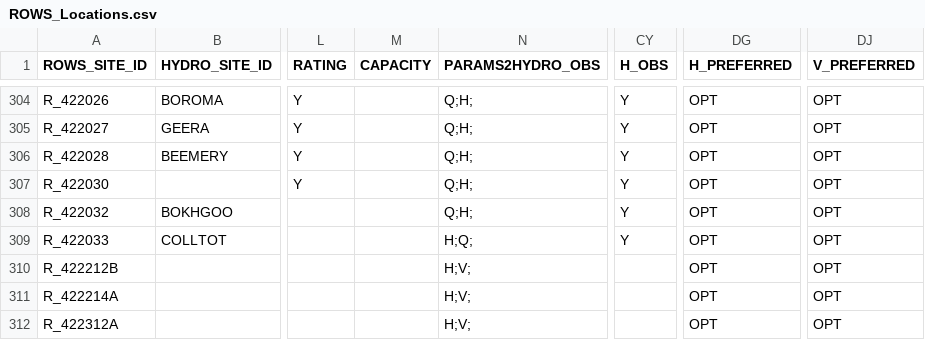
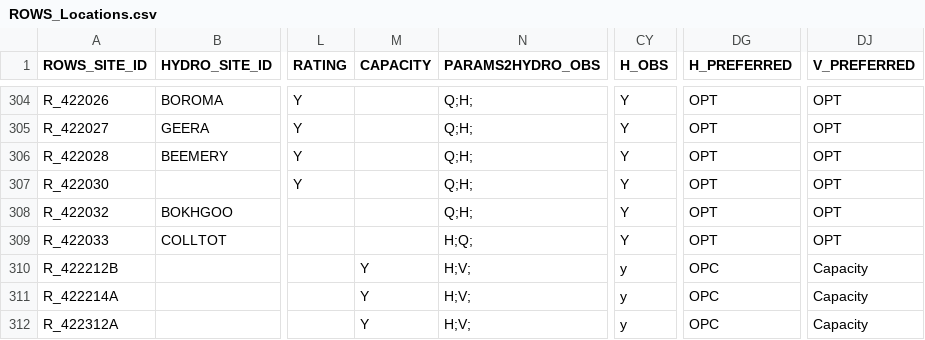
Before and after one commit to lawrenceMDBA/test, a CSV file: Config/MapLayerFiles/ROWS_Locations.csv, drawn as a sheet; only a part is shown, gaps mark what is left out; the diff covers the shown part only; the diff names each change by its address in the sheet, - before the commit and + after, or states it on an @@ line.

```diff
--- a/Config/MapLayerFiles/ROWS_Locations.csv
+++ b/Config/MapLayerFiles/ROWS_Locations.csv
-M310:M312 (CAPACITY): (empty)
+M310:M312 (CAPACITY): Y
-CY310:CY312 (H_OBS): (empty)
+CY310:CY312 (H_OBS): y
-DG310:DG312 (H_PREFERRED): OPT
+DG310:DG312 (H_PREFERRED): OPC
-DJ310:DJ312 (V_PREFERRED): OPT
+DJ310:DJ312 (V_PREFERRED): Capacity
```
Also changed, not shown: 65 edited cells elsewhere in this file.
